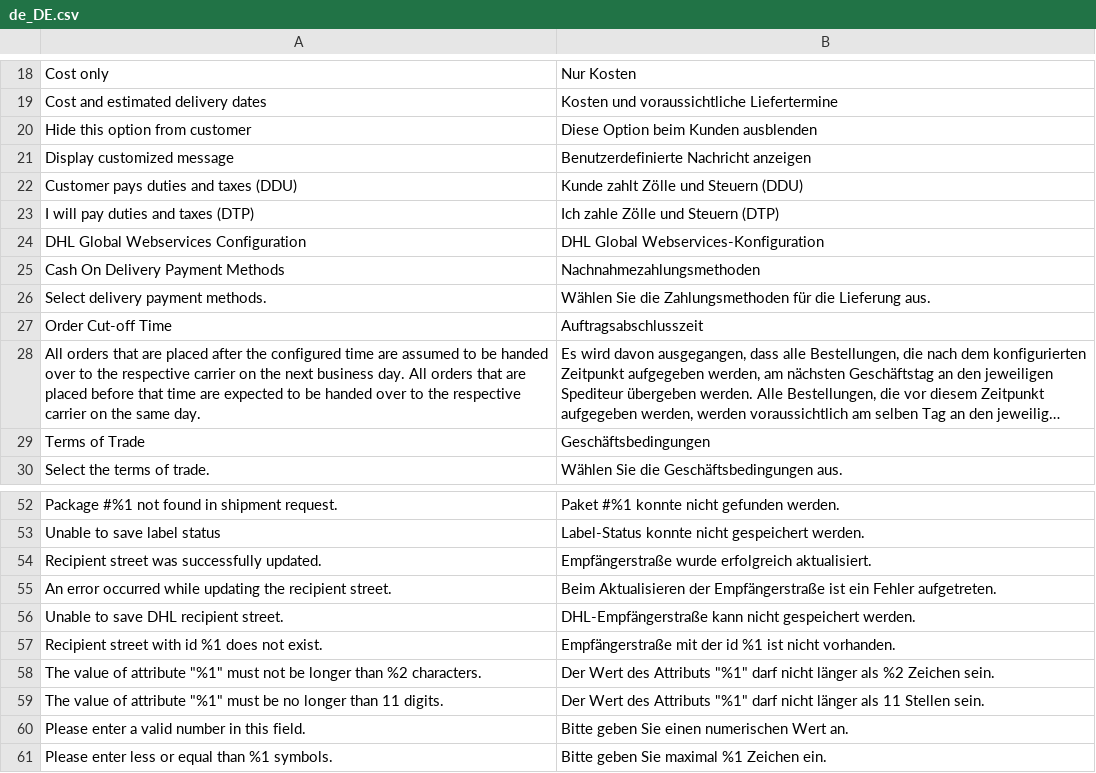
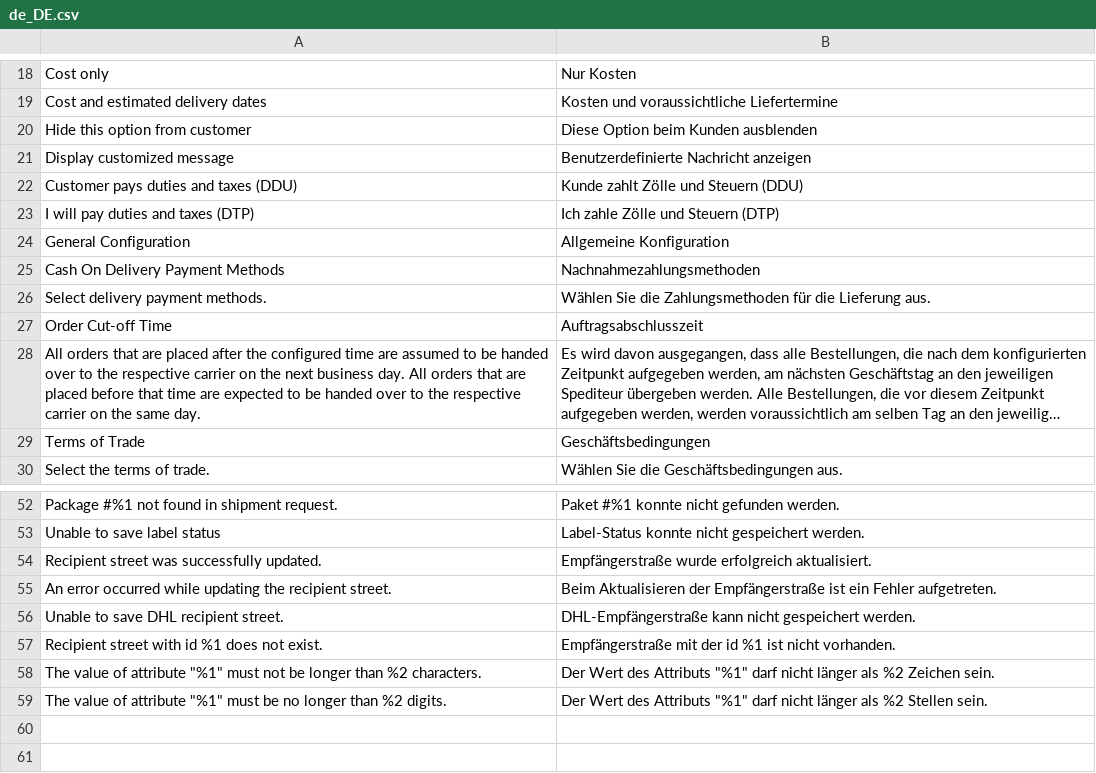
Before and after one commit to netresearch/dhl-module-shipping-core, a CSV file: i18n/de_DE.csv, drawn as a sheet; only a part is shown, gaps mark what is left out; long unchanged cells end in ….

```diff
--- a/i18n/de_DE.csv
+++ b/i18n/de_DE.csv
@@ -23,3 +23,3 @@
 "I will pay duties and taxes (DTP)","Ich zahle Zölle und Steuern (DTP)"
-"DHL Global Webservices Configuration","DHL Global Webservices-Konfiguration"
+"General Configuration","Allgemeine Konfiguration"
 "Cash On Delivery Payment Methods","Nachnahmezahlungsmethoden"
@@ -58,4 +58,2 @@
 "The value of attribute ""%1"" must not be longer than %2 characters.","Der Wert des Attributs ""%1"" darf nicht länger als %2 Zeichen sein."
-"The value of attribute ""%1"" must be no longer than 11 digits.","Der Wert des Attributs ""%1"" darf nicht länger als 11 Stellen sein."
-"Please enter a valid number in this field.","Bitte geben Sie einen numerischen Wert an."
-"Please enter less or equal than %1 symbols.","Bitte geben Sie maximal %1 Zeichen ein."
+"The value of attribute ""%1"" must be no longer than %2 digits.","Der Wert des Attributs ""%1"" darf nicht länger als %2 Stellen sein."
```
Also changed, not shown: i18n/en_US.csv, 11 other files.
